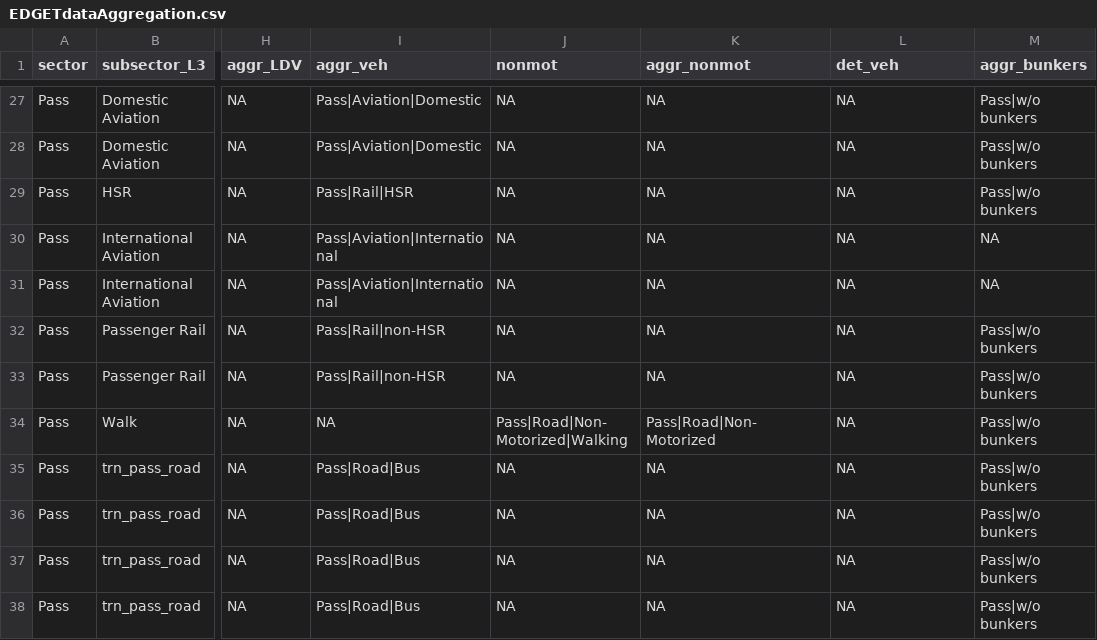
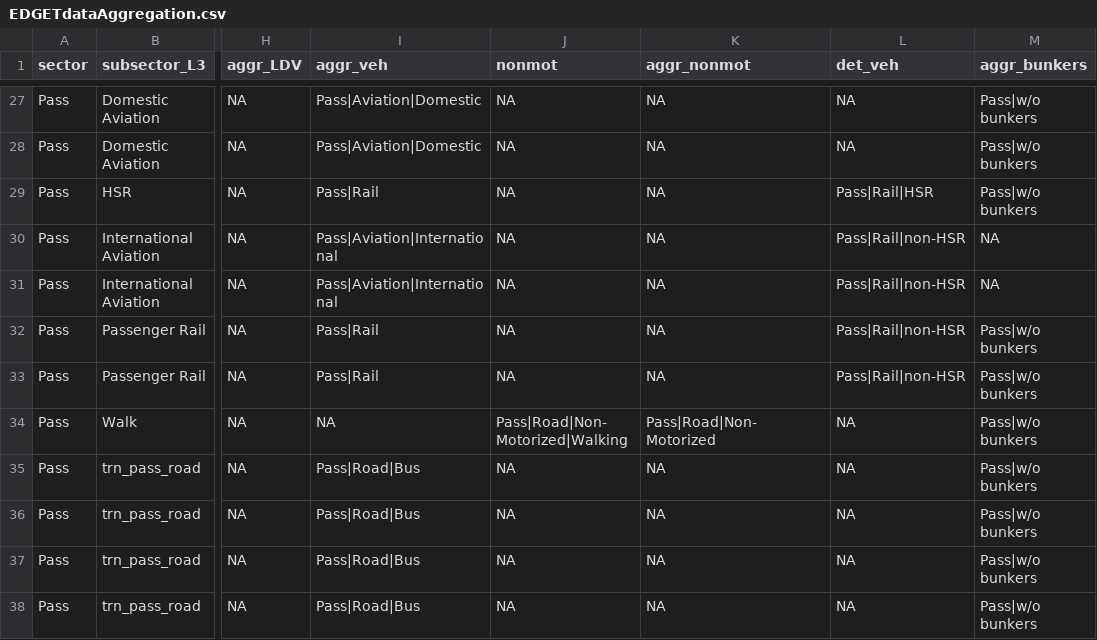
Before and after one commit to pik-piam/edgeTrpLib, a CSV file: inst/extdata/EDGETdataAggregation.csv, drawn as a sheet; only a part is shown, gaps mark what is left out; the diff names each change by its address in the sheet, - before the commit and + after, or states it on an @@ line.

Commit message:
Include Rail Aggregation

```diff
--- a/inst/extdata/EDGETdataAggregation.csv
+++ b/inst/extdata/EDGETdataAggregation.csv
-I29 (aggr_veh): Pass|Rail|HSR
+I29 (aggr_veh): Pass|Rail
-L29 (det_veh): NA
+L29 (det_veh): Pass|Rail|HSR
-L30:L33 (det_veh): NA
+L30:L33 (det_veh): Pass|Rail|non-HSR
-I32:I33 (aggr_veh): Pass|Rail|non-HSR
+I32:I33 (aggr_veh): Pass|Rail
```
